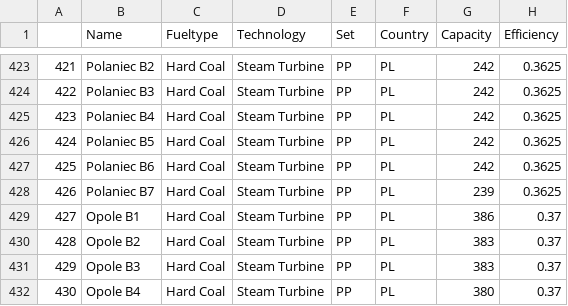
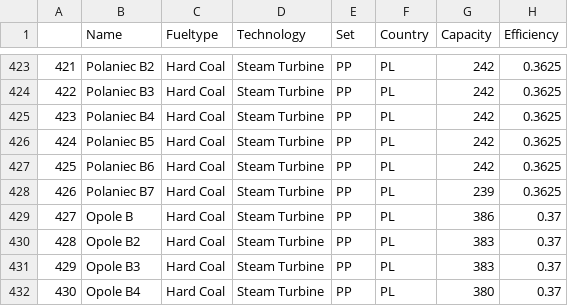
Before and after one commit to open-energy-transition/Ember-Flexibility-Study, a CSV file: data/custom_powerplants.csv, drawn as a sheet; only a part is shown, gaps mark what is left out; the diff names each change by its address in the sheet, - before the commit and + after, or states it on an @@ line.

Commit message:
Update custom_powerplant.csv

```diff
--- a/data/custom_powerplants.csv
+++ b/data/custom_powerplants.csv
-B429 (Name): Opole B1
+B429 (Name): Opole B
```
